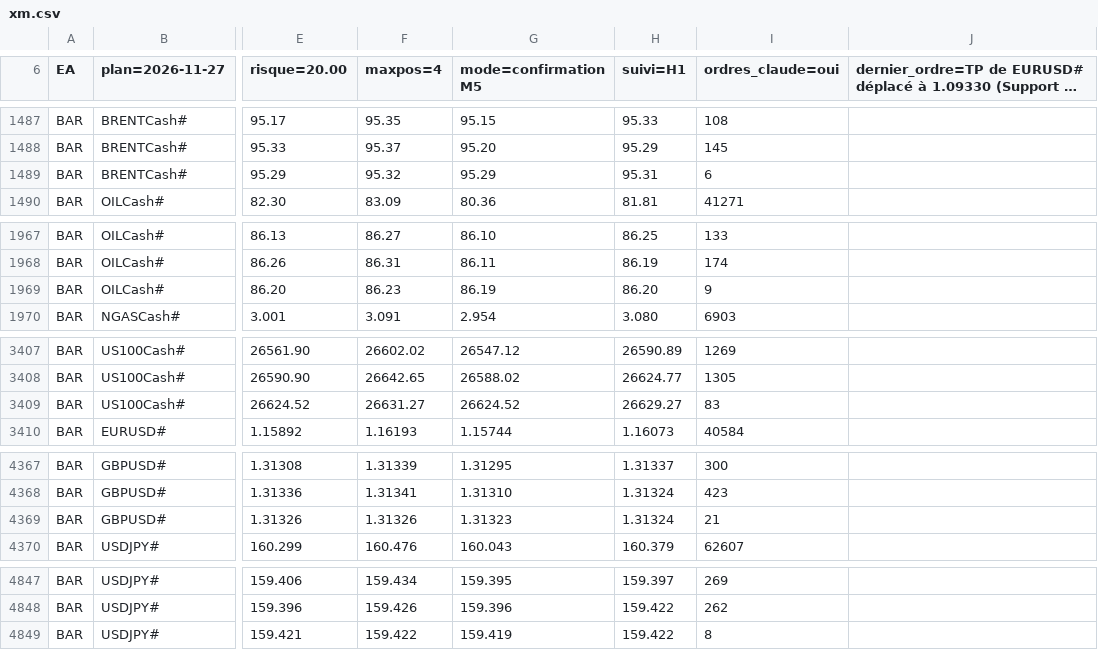
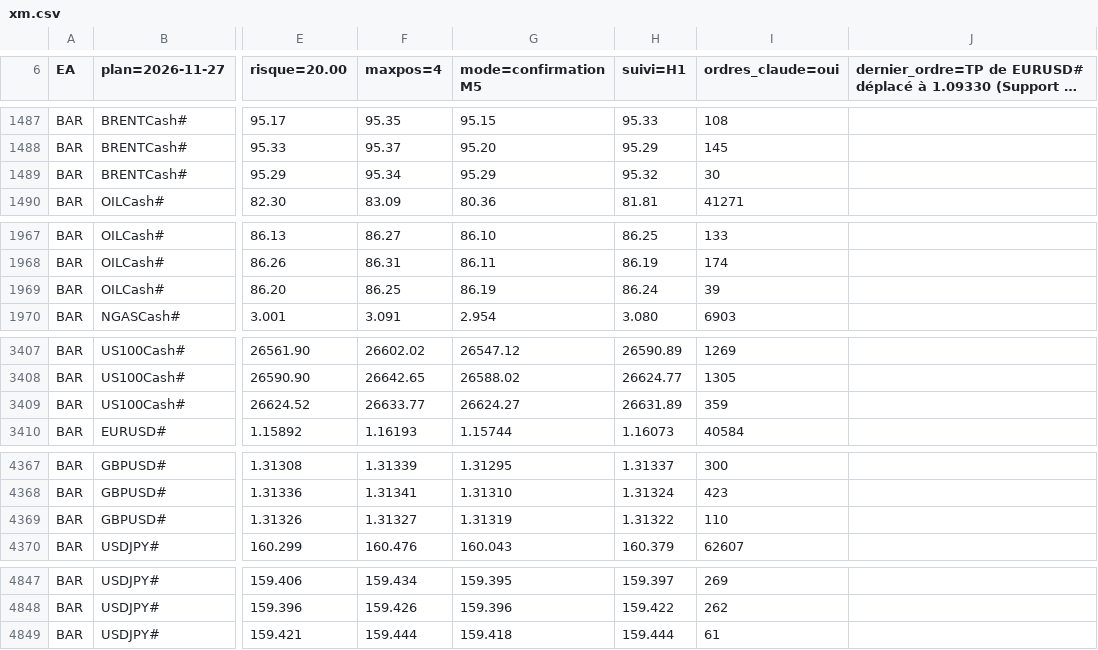
Before and after one commit to KidiMig/trading-plan, a CSV file: xm.csv, drawn as a sheet; only a part is shown, gaps mark what is left out; long unchanged cells end in …; the diff covers the shown part only; the diff names each change by its address in the sheet, - before the commit and + after, or states it on an @@ line.

```diff
--- a/xm.csv
+++ b/xm.csv
-F1489 (maxpos=4): 95.32
+F1489 (maxpos=4): 95.34
-H1489 (suivi=H1): 95.31
+H1489 (suivi=H1): 95.32
-I1489 (ordres_claude=oui): 6
+I1489 (ordres_claude=oui): 30
-F1969 (maxpos=4): 86.23
+F1969 (maxpos=4): 86.25
-H1969 (suivi=H1): 86.20
+H1969 (suivi=H1): 86.24
-I1969 (ordres_claude=oui): 9
+I1969 (ordres_claude=oui): 39
-F3409 (maxpos=4): 26631.27
+F3409 (maxpos=4): 26633.77
-G3409 (mode=confirmation M5): 26624.52
+G3409 (mode=confirmation M5): 26624.27
-H3409 (suivi=H1): 26629.27
+H3409 (suivi=H1): 26631.89
-I3409 (ordres_claude=oui): 83
+I3409 (ordres_claude=oui): 359
-F4369 (maxpos=4): 1.31326
+F4369 (maxpos=4): 1.31327
-G4369 (mode=confirmation M5): 1.31323
+G4369 (mode=confirmation M5): 1.31319
-H4369 (suivi=H1): 1.31324
+H4369 (suivi=H1): 1.31322
-I4369 (ordres_claude=oui): 21
+I4369 (ordres_claude=oui): 110
-F4849 (maxpos=4): 159.422
+F4849 (maxpos=4): 159.444
-G4849 (mode=confirmation M5): 159.419
+G4849 (mode=confirmation M5): 159.418
-H4849 (suivi=H1): 159.422
+H4849 (suivi=H1): 159.444
-I4849 (ordres_claude=oui): 8
+I4849 (ordres_claude=oui): 61
```
Also changed, not shown: 109 edited cells elsewhere in this file.
